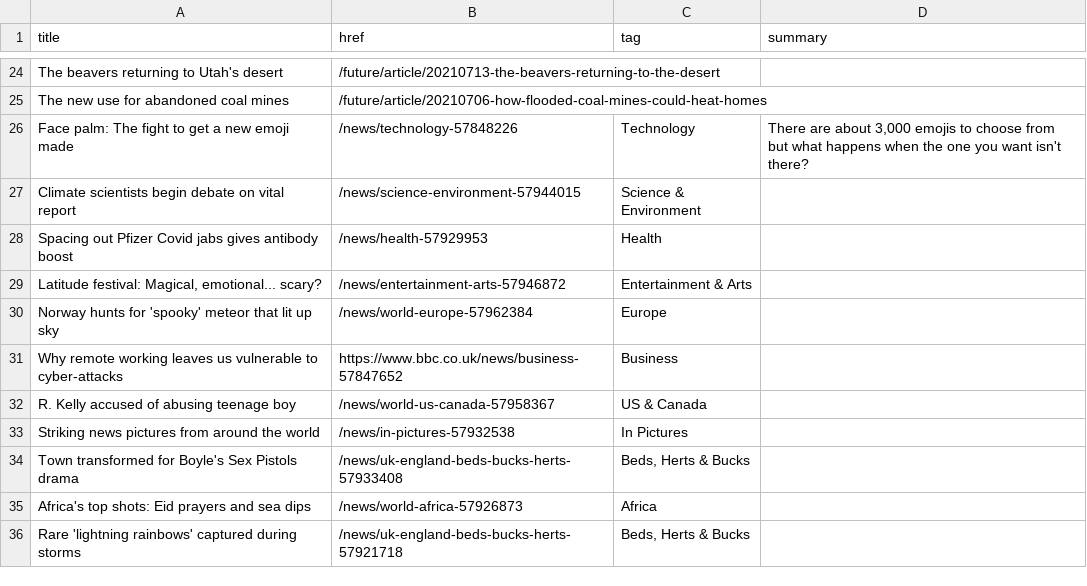
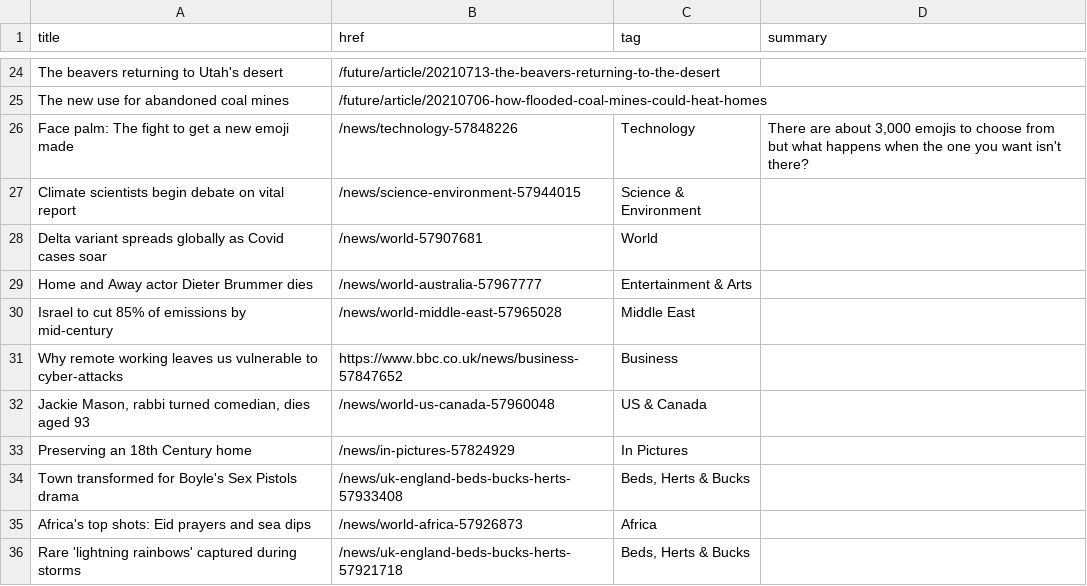
Before and after one commit to jsoma/autoscraper-changes, a CSV file: bbc-headlines.csv, drawn as a sheet; only a part is shown, gaps mark what is left out; the diff covers the shown part only.

```diff
--- a/bbc-headlines.csv
+++ b/bbc-headlines.csv
@@ -27,8 +27,8 @@ Face palm: The fight to get a new emoji made,/news/technology-57848226,Technolog
 Climate scientists begin debate on vital report,/news/science-environment-57944015,Science & Environment,
-Spacing out Pfizer Covid jabs gives antibody boost,/news/health-57929953,Health,
-"Latitude festival: Magical, emotional... scary?",/news/entertainment-arts-57946872,Entertainment & Arts,
-Norway hunts for 'spooky' meteor that lit up sky,/news/world-europe-57962384,Europe,
+Delta variant spreads globally as Covid cases soar,/news/world-57907681,World,
+Home and Away actor Dieter Brummer dies,/news/world-australia-57967777,Entertainment & Arts,
+Israel to cut 85% of emissions by mid-century,/news/world-middle-east-57965028,Middle East,
 Why remote working leaves us vulnerable to cyber-attacks,https://www.bbc.co.uk/news/business-57847652,Business,
-R. Kelly accused of abusing teenage boy,/news/world-us-canada-57958367,US & Canada,
-Striking news pictures from around the world,/news/in-pictures-57932538,In Pictures,
+"Jackie Mason, rabbi turned comedian, dies aged 93",/news/world-us-canada-57960048,US & Canada,
+Preserving an 18th Century home,/news/in-pictures-57824929,In Pictures,
 Town transformed for Boyle's Sex Pistols drama,/news/uk-england-beds-bucks-herts-57933408,"Beds, Herts & Bucks",
```
Also changed, not shown: 7 added rows, 7 removed rows and 17 edited cells elsewhere in this file.
